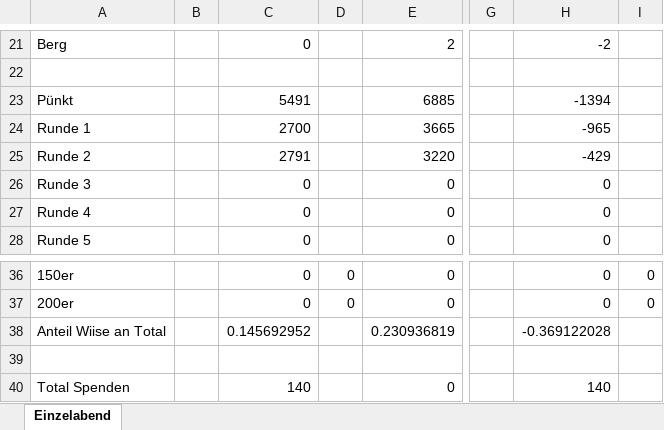
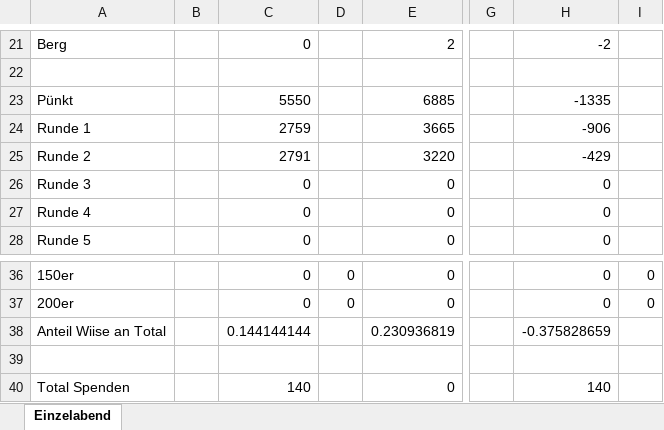
Before and after one commit to yveskeller79-debug/Gesamtranking, an Excel workbook: Einzelabend_14.09.2026.xlsx, sheet Einzelabend, drawn as a sheet; only a part is shown, gaps mark what is left out; values as stored, in another font and other column widths than the file's, no borders; the diff names each change by its address in the sheet, - before the commit and + after, or states it on an @@ line.

Commit message:
Einzelabend 2026-09-14 aktualisiert

```diff
--- a/Einzelabend_14.09.2026.xlsx (sheet Einzelabend)
+++ b/Einzelabend_14.09.2026.xlsx (sheet Einzelabend)
-C23: 5491
+C23: 5550
-H23: -1394
+H23: -1335
-C24: 2700
+C24: 2759
-H24: -965
+H24: -906
-C38: 0.145692952
+C38: 0.144144144
-H38: -0.369122028
+H38: -0.375828659
```
